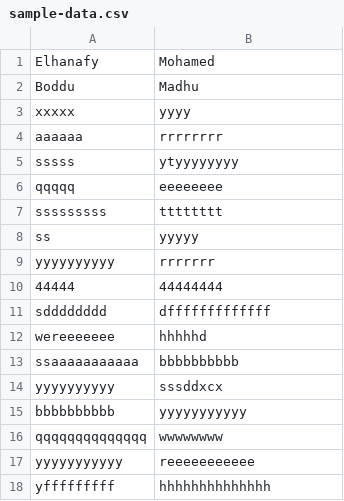
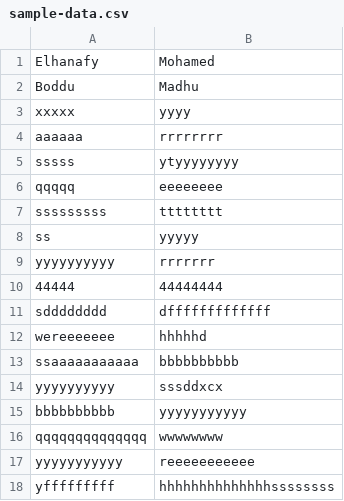
Before and after one commit to mmohamedaadel/springbatch, a CSV file: src/main/resources/sample-data.csv, drawn as a sheet.

Commit message:
test

```diff
--- a/src/main/resources/sample-data.csv
+++ b/src/main/resources/sample-data.csv
@@ -17,2 +17,2 @@ qqqqqqqqqqqqqq,wwwwwwww
 yyyyyyyyyyy,reeeeeeeeeee
-yfffffffff,hhhhhhhhhhhhhh
+yfffffffff,hhhhhhhhhhhhhhssssssss
```
